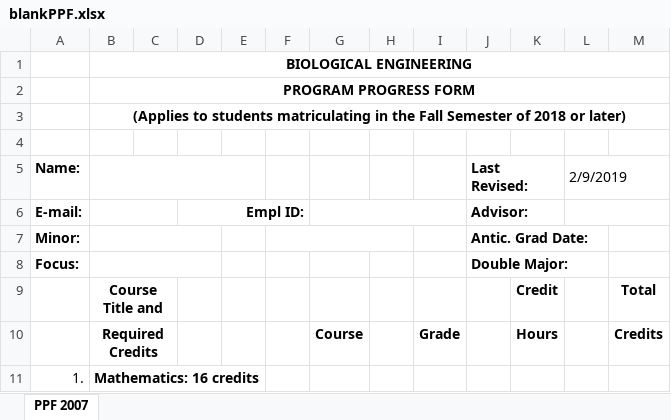
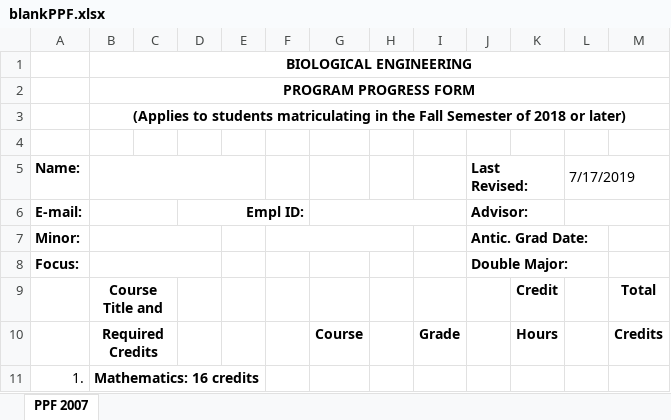
Before and after one commit to jmp448/ppfproj, an Excel workbook: Students_test/blankPPF.xlsx, sheet PPF 2007, drawn as a sheet; only a part is shown; values as stored, in another font and other column widths than the file's, no borders; the diff names each change by its address in the sheet, - before the commit and + after, or states it on an @@ line.

```diff
--- a/Students_test/blankPPF.xlsx (sheet PPF 2007)
+++ b/Students_test/blankPPF.xlsx (sheet PPF 2007)
-L5: 2/9/2019
+L5: 7/17/2019
```
Also changed, not shown: 19 other files.
